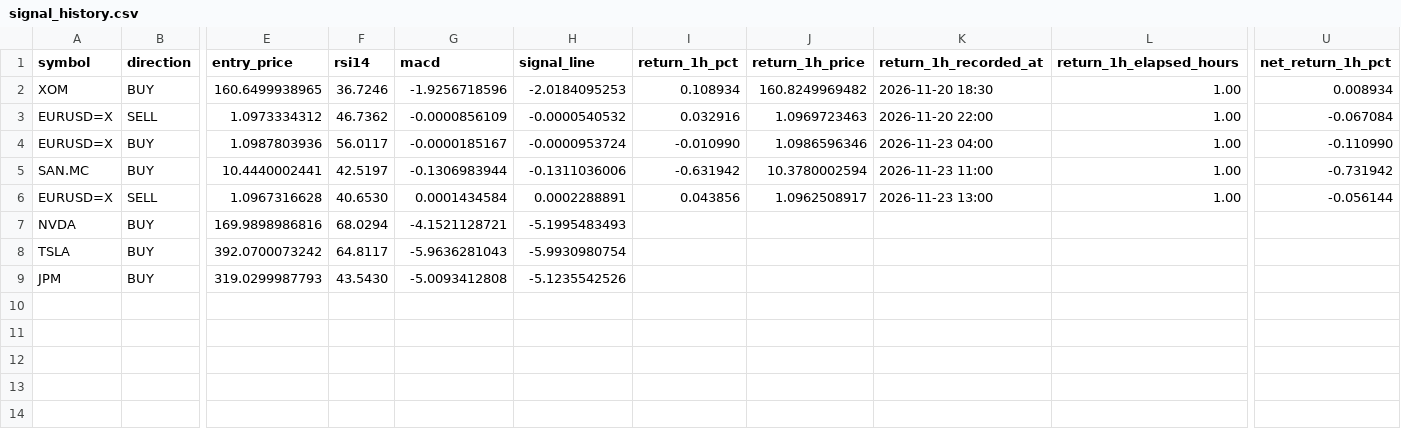
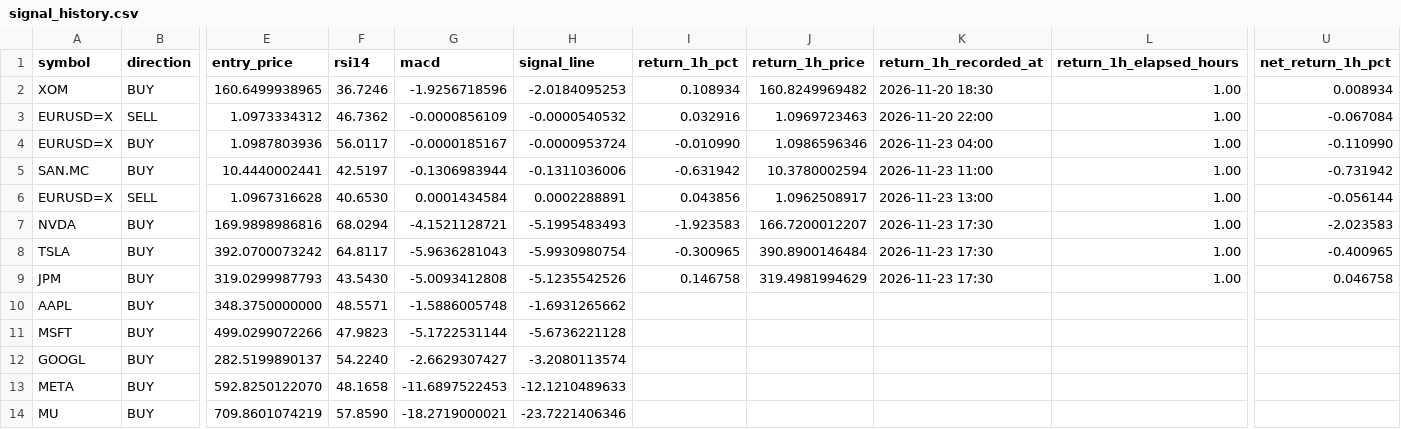
Before and after one commit to jaimefg19034/macd-alerts, a CSV file: data/signal_history.csv, drawn as a sheet; only a part is shown, gaps mark what is left out; rows hold the shown columns only; the diff names each change by its address in the sheet, - before the commit and + after, or states it on an @@ line.

```diff
--- a/data/signal_history.csv
+++ b/data/signal_history.csv
-I7 (return_1h_pct): (empty)
+I7 (return_1h_pct): -1.923583
-J7 (return_1h_price): (empty)
+J7 (return_1h_price): 166.7200012207
-K7:K9 (return_1h_recorded_at): (empty)
+K7:K9 (return_1h_recorded_at): 2026-11-23 17:30
-L7:L9 (return_1h_elapsed_hours): (empty)
+L7:L9 (return_1h_elapsed_hours): 1.00
-U7 (net_return_1h_pct): (empty)
+U7 (net_return_1h_pct): -2.023583
-I8 (return_1h_pct): (empty)
+I8 (return_1h_pct): -0.300965
-J8 (return_1h_price): (empty)
+J8 (return_1h_price): 390.8900146484
-U8 (net_return_1h_pct): (empty)
+U8 (net_return_1h_pct): -0.400965
-I9 (return_1h_pct): (empty)
+I9 (return_1h_pct): 0.146758
-J9 (return_1h_price): (empty)
+J9 (return_1h_price): 319.4981994629
-U9 (net_return_1h_pct): (empty)
+U9 (net_return_1h_pct): 0.046758
+row 10: AAPL | BUY | 348.3750000000 | 48.5571 | -1.5886005748 | -1.6931265662
+row 11: MSFT | BUY | 499.0299072266 | 47.9823 | -5.1722531144 | -5.6736221128
+row 12: GOOGL | BUY | 282.5199890137 | 54.2240 | -2.6629307427 | -3.2080113574
+row 13: META | BUY | 592.8250122070 | 48.1658 | -11.6897522453 | -12.1210489633
+row 14: MU | BUY | 709.8601074219 | 57.8590 | -18.2719000021 | -23.7221406346
```
Also changed, not shown: data/signal_stats.csv, 1 other file.
